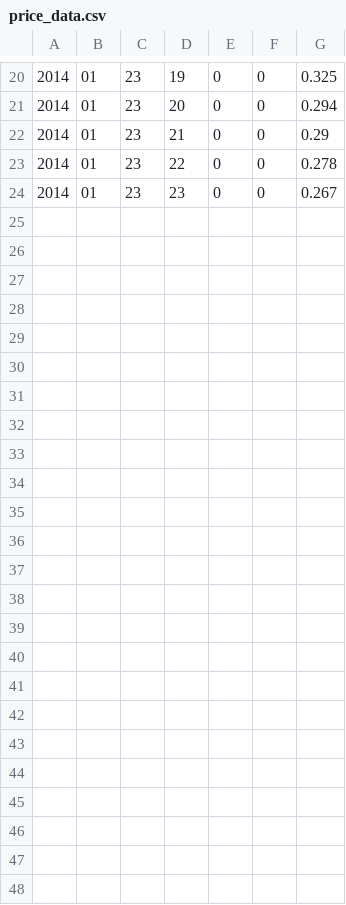
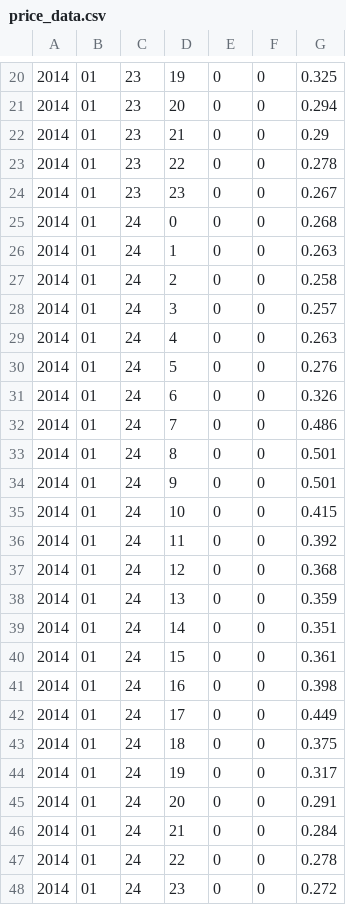
Before and after one commit to simena86/simena86.github.com, a CSV file: powermeter/data/price_data.csv, drawn as a sheet; only a part is shown, gaps mark what is left out; the diff names each change by its address in the sheet, - before the commit and + after, or states it on an @@ line.

```diff
--- a/powermeter/data/price_data.csv
+++ b/powermeter/data/price_data.csv
+row 25: 2014 | 01 | 24 | 0 | 0 | 0 | 0.268
+row 26: 2014 | 01 | 24 | 1 | 0 | 0 | 0.263
+row 27: 2014 | 01 | 24 | 2 | 0 | 0 | 0.258
+row 28: 2014 | 01 | 24 | 3 | 0 | 0 | 0.257
+row 29: 2014 | 01 | 24 | 4 | 0 | 0 | 0.263
+row 30: 2014 | 01 | 24 | 5 | 0 | 0 | 0.276
+row 31: 2014 | 01 | 24 | 6 | 0 | 0 | 0.326
+row 32: 2014 | 01 | 24 | 7 | 0 | 0 | 0.486
+row 33: 2014 | 01 | 24 | 8 | 0 | 0 | 0.501
+row 34: 2014 | 01 | 24 | 9 | 0 | 0 | 0.501
+row 35: 2014 | 01 | 24 | 10 | 0 | 0 | 0.415
+row 36: 2014 | 01 | 24 | 11 | 0 | 0 | 0.392
+row 37: 2014 | 01 | 24 | 12 | 0 | 0 | 0.368
+row 38: 2014 | 01 | 24 | 13 | 0 | 0 | 0.359
+row 39: 2014 | 01 | 24 | 14 | 0 | 0 | 0.351
+row 40: 2014 | 01 | 24 | 15 | 0 | 0 | 0.361
+row 41: 2014 | 01 | 24 | 16 | 0 | 0 | 0.398
+row 42: 2014 | 01 | 24 | 17 | 0 | 0 | 0.449
+row 43: 2014 | 01 | 24 | 18 | 0 | 0 | 0.375
+row 44: 2014 | 01 | 24 | 19 | 0 | 0 | 0.317
+row 45: 2014 | 01 | 24 | 20 | 0 | 0 | 0.291
+row 46: 2014 | 01 | 24 | 21 | 0 | 0 | 0.284
+row 47: 2014 | 01 | 24 | 22 | 0 | 0 | 0.278
+row 48: 2014 | 01 | 24 | 23 | 0 | 0 | 0.272
```
Also changed, not shown: powermeter/data/power_data.csv, powermeter/data/temperature_data.csv.
